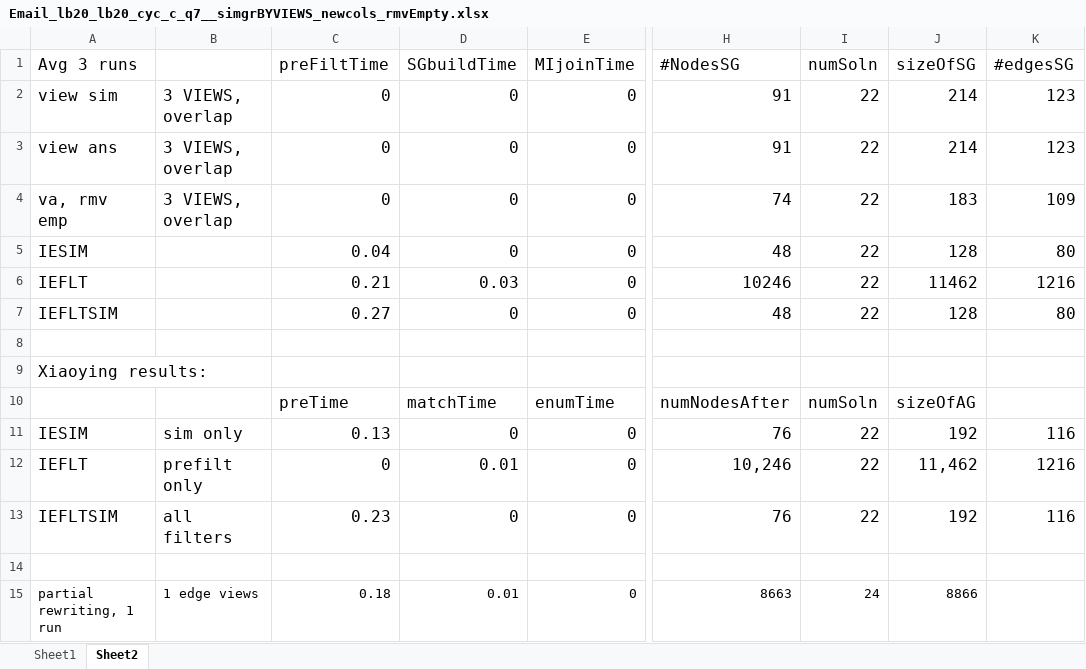
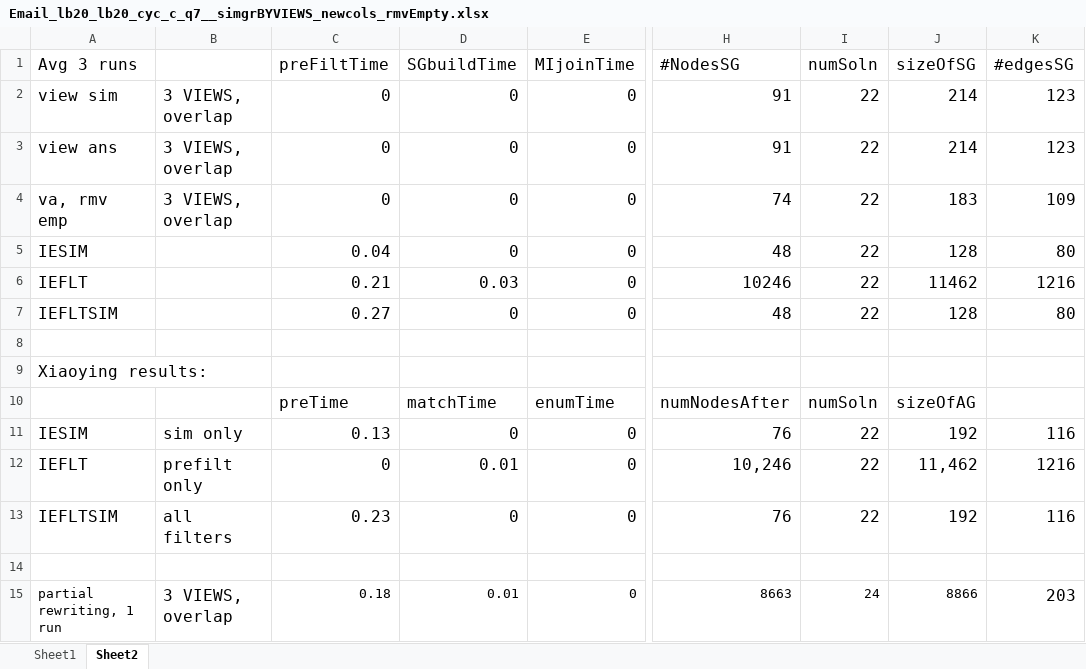
Before and after one commit to wlg1/graph_query_matching_views_draft, an Excel workbook: graph_expr/output/old results/before june 2, 2021/goodcol_outputs- Email_lb20_lb20_cyc_c_q7/Email_lb20_lb20_cyc_c_q7__simgrBYVIEWS_newcols_rmvEmpty.xlsx, sheet Sheet2, drawn as a sheet; only a part is shown, gaps mark what is left out; values as stored, in another font and other column widths than the file's, no borders; the diff names each change by its address in the sheet, - before the commit and + after, or states it on an @@ line.

Commit message:
partialViewAnsGr draft

```diff
--- a/graph_expr/output/old results/before june 2, 2021/goodcol_outputs- Email_lb20_lb20_cyc_c_q7/Email_lb20_lb20_cyc_c_q7__simgrBYVIEWS_newcols_rmvEmpty.xlsx (sheet Sheet2)
+++ b/graph_expr/output/old results/before june 2, 2021/goodcol_outputs- Email_lb20_lb20_cyc_c_q7/Email_lb20_lb20_cyc_c_q7__simgrBYVIEWS_newcols_rmvEmpty.xlsx (sheet Sheet2)
-B15: 1 edge views
+B15: 3 VIEWS, overlap
@@ B15 text size: larger @@
-K15 (#edgesSG): (empty)
+K15 (#edgesSG): 203
```
Also changed, not shown: 4 other files.
